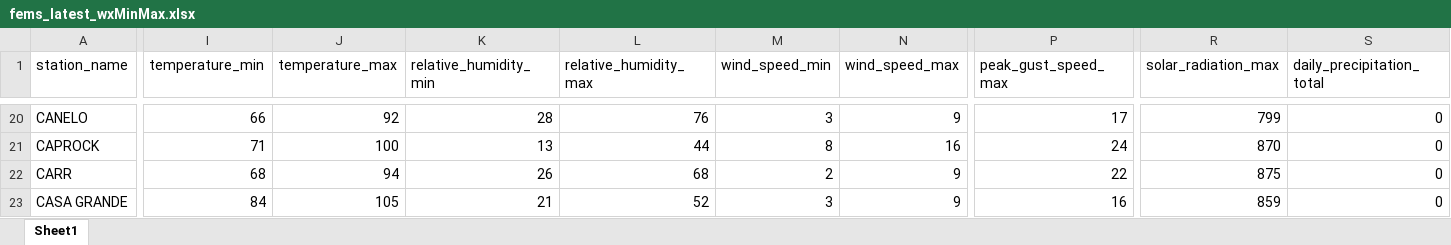
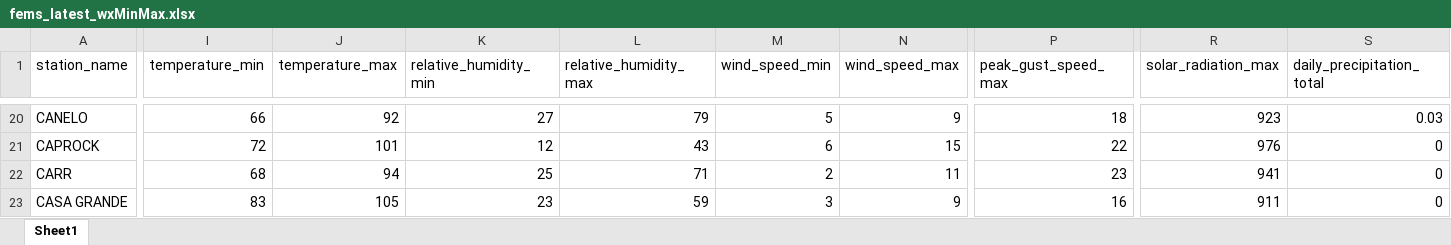
Before and after one commit to ZeinaAlzahawy-USDA/fems-r3, an Excel workbook: data/fems_latest_wxMinMax.xlsx, sheet Sheet1, drawn as a sheet; only a part is shown, gaps mark what is left out; values as stored, in another font and other column widths than the file's, no borders; the diff covers the shown part only; the diff names each change by its address in the sheet, - before the commit and + after, or states it on an @@ line.

```diff
--- a/data/fems_latest_wxMinMax.xlsx (sheet Sheet1)
+++ b/data/fems_latest_wxMinMax.xlsx (sheet Sheet1)
-K20 (relative_humidity_min): 28
+K20 (relative_humidity_min): 27
-L20 (relative_humidity_max): 76
+L20 (relative_humidity_max): 79
-M20 (wind_speed_min): 3
+M20 (wind_speed_min): 5
-P20 (peak_gust_speed_max): 17
+P20 (peak_gust_speed_max): 18
-R20 (solar_radiation_max): 799
+R20 (solar_radiation_max): 923
-S20 (daily_precipitation_total): 0
+S20 (daily_precipitation_total): 0.03
-I21 (temperature_min): 71
+I21 (temperature_min): 72
-J21 (temperature_max): 100
+J21 (temperature_max): 101
-K21 (relative_humidity_min): 13
+K21 (relative_humidity_min): 12
-L21 (relative_humidity_max): 44
+L21 (relative_humidity_max): 43
-M21 (wind_speed_min): 8
+M21 (wind_speed_min): 6
-N21 (wind_speed_max): 16
+N21 (wind_speed_max): 15
-P21 (peak_gust_speed_max): 24
+P21 (peak_gust_speed_max): 22
-R21 (solar_radiation_max): 870
+R21 (solar_radiation_max): 976
-K22 (relative_humidity_min): 26
+K22 (relative_humidity_min): 25
-L22 (relative_humidity_max): 68
+L22 (relative_humidity_max): 71
-N22 (wind_speed_max): 9
+N22 (wind_speed_max): 11
-P22 (peak_gust_speed_max): 22
+P22 (peak_gust_speed_max): 23
-R22 (solar_radiation_max): 875
+R22 (solar_radiation_max): 941
-I23 (temperature_min): 84
+I23 (temperature_min): 83
-K23 (relative_humidity_min): 21
+K23 (relative_humidity_min): 23
-L23 (relative_humidity_max): 52
+L23 (relative_humidity_max): 59
-R23 (solar_radiation_max): 859
+R23 (solar_radiation_max): 911
```
Also changed, not shown: 1002 edited cells elsewhere in this sheet, data/fems_data.xlsx, data/fems_latest_nfdrMinMax.xlsx, 6 other files.
